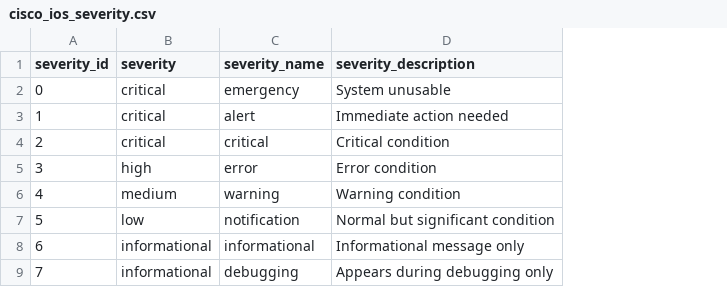
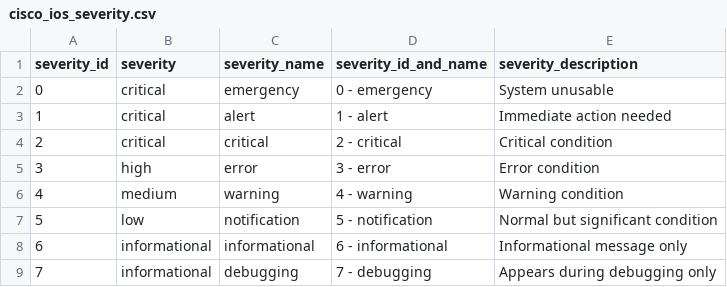
Before and after one commit to inspired/TA-cisco_ios, a CSV file: lookups/cisco_ios_severity.csv, drawn as a sheet; the diff names each change by its address in the sheet, - before the commit and + after, or states it on an @@ line.

```diff
--- a/lookups/cisco_ios_severity.csv
+++ b/lookups/cisco_ios_severity.csv
+column D (severity_id_and_name), rows 2-9: 0 - emergency | 1 - alert | 2 - critical | 3 - error | 4 - warning | 5 - notification | 6 - informational | 7 - debugging
```
Also changed, not shown: 1 other file.
